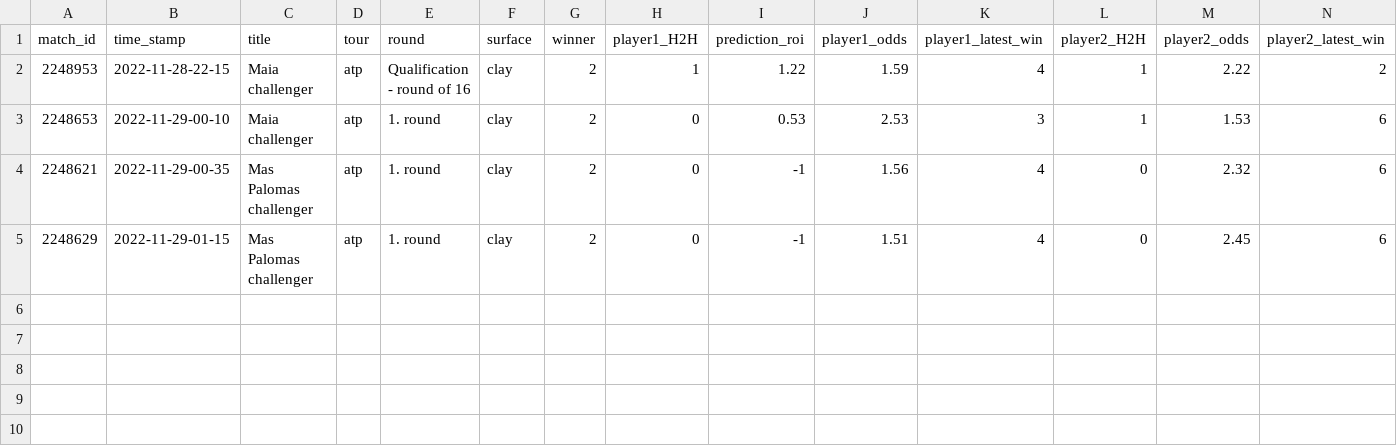
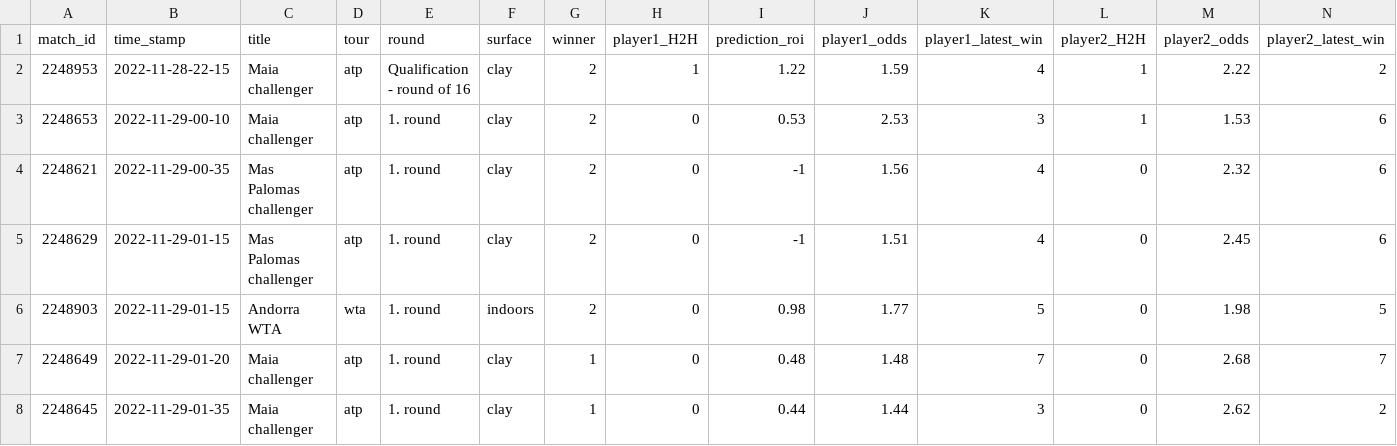
Before and after one commit to ebijun1007/tennis_all_tour_scraper, a CSV file: data/2022-11-28.csv, drawn as a sheet; only a part is shown; rows hold the shown columns only; the diff names each change by its address in the sheet, - before the commit and + after, or states it on an @@ line.

Commit message:
Update Match Schedules

```diff
--- a/data/2022-11-28.csv
+++ b/data/2022-11-28.csv
+row 6: 2248903 | 2022-11-29-01-15 | Andorra WTA | wta | 1. round | indoors | 2 | 0 | 0.98 | 1.77 | 5 | 0 | 1.98 | 5
+row 7: 2248649 | 2022-11-29-01-20 | Maia challenger | atp | 1. round | clay | 1 | 0 | 0.48 | 1.48 | 7 | 0 | 2.68 | 7
+row 8: 2248645 | 2022-11-29-01-35 | Maia challenger | atp | 1. round | clay | 1 | 0 | 0.44 | 1.44 | 3 | 0 | 2.62 | 2
```
Also changed, not shown: atp.csv, data/next_48_hours_match.csv, 4 other files.
